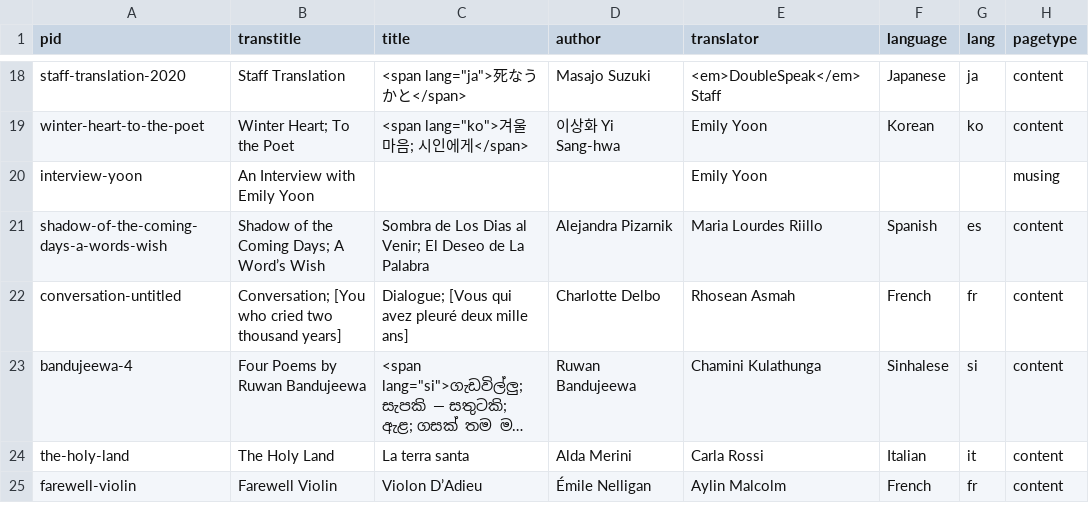
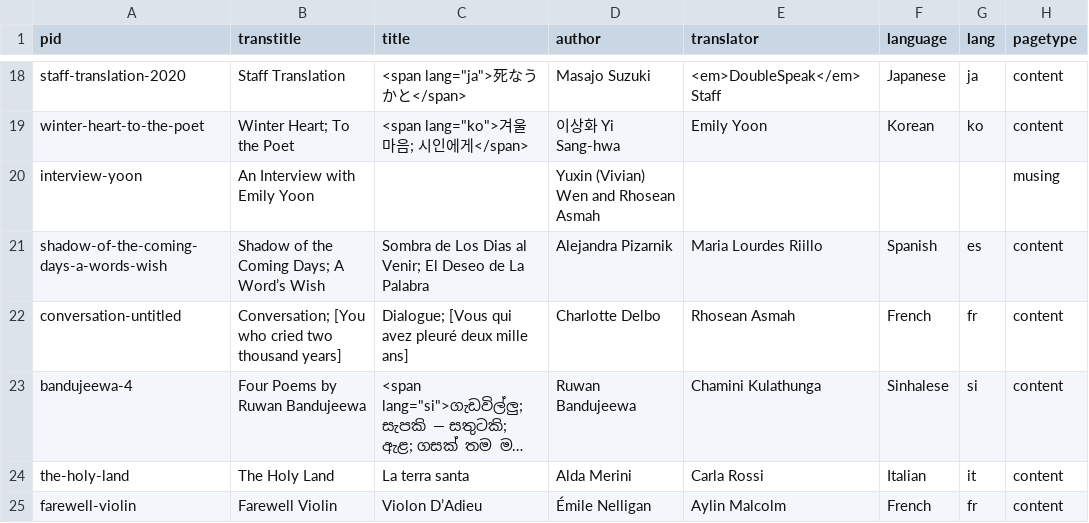
Before and after one commit to chradil/doublespeak, a CSV file: _data/toc_2020.csv, drawn as a sheet; only a part is shown, gaps mark what is left out; long unchanged cells end in ….

```diff
--- a/_data/toc_2020.csv
+++ b/_data/toc_2020.csv
@@ -19,3 +19,3 @@ staff-translation-2020,Staff Translation,"<span lang=""ja"">死なうかと</spa
 winter-heart-to-the-poet,Winter Heart; To the Poet,"<span lang=""ko"">겨울 마음; 시인에게</span>",이상화 Yi Sang-hwa,Emily Yoon,Korean,ko,content
-interview-yoon,An Interview with Emily Yoon,,,Emily Yoon,,,musing
+interview-yoon,An Interview with Emily Yoon,,Yuxin (Vivian) Wen and Rhosean Asmah,,,,musing
 shadow-of-the-coming-days-a-words-wish,Shadow of the Coming Days; A Word’s Wish,Sombra de Los Dias al Venir; El Deseo de La Palabra,Alejandra Pizarnik,Maria Lourdes Riillo,Spanish,es,content
```
Also changed, not shown: _data/issues/poems_2019.csv, _data/issues/poems_2020.csv, 38 other files.
